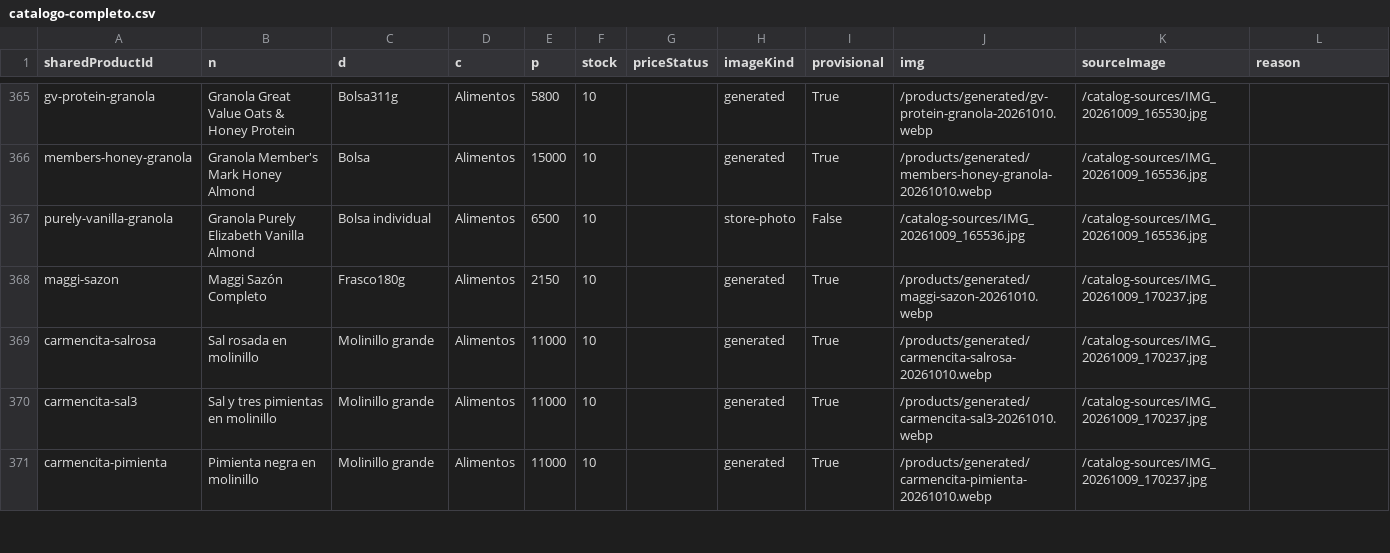
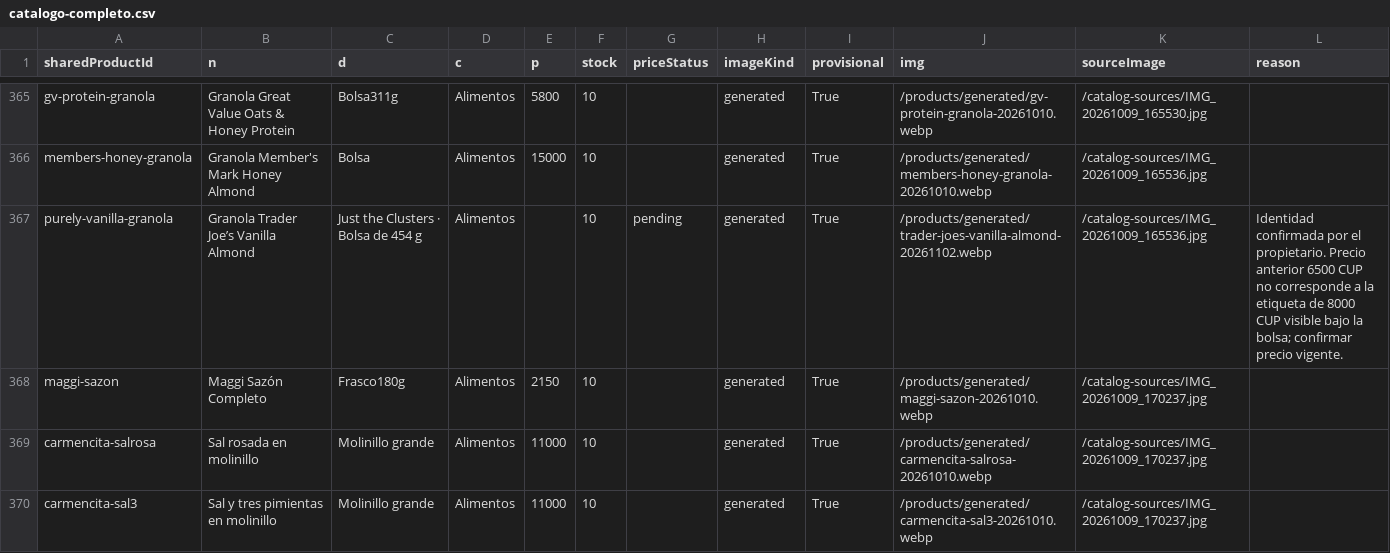
Before and after one commit to ernest196391/frutos-secos, a CSV file: docs/handoff/catalogo-completo.csv, drawn as a sheet; only a part is shown, gaps mark what is left out; the shorter side is filled out with more unchanged rows.

```diff
--- a/docs/handoff/catalogo-completo.csv
+++ b/docs/handoff/catalogo-completo.csv
@@ -366,3 +366,3 @@ gv-protein-granola,Granola Great Value Oats & Honey Protein,Bolsa311g,Alimentos,
 members-honey-granola,Granola Member's Mark Honey Almond,Bolsa,Alimentos,15000,10,,generated,True,/products/generated/members-honey-granola-20261010.webp,/catalog-sources/IMG_20261009_165536.jpg,
-purely-vanilla-granola,Granola Purely Elizabeth Vanilla Almond,Bolsa individual,Alimentos,6500,10,,store-photo,False,/catalog-sources/IMG_20261009_165536.jpg,/catalog-sources/IMG_20261009_165536.jpg,
+purely-vanilla-granola,Granola Trader Joe’s Vanilla Almond,Just the Clusters · Bolsa de 454 g,Alimentos,,10,pending,generated,True,/products/generated/trader-joes-vanilla-almond-20261102.webp,/catalog-sources/IMG_20261009_165536.jpg,Identidad confirmada por el propietario. Precio anterior 6500 CUP no corresponde a la etiqueta de 8000 CUP visible bajo la bolsa; confirmar precio vigente.
 maggi-sazon,Maggi Sazón Completo,Frasco180g,Alimentos,2150,10,,generated,True,/products/generated/maggi-sazon-20261010.webp,/catalog-sources/IMG_20261009_170237.jpg,
```
Also changed, not shown: docs/handoff/imagenes-pendientes.csv, docs/handoff/imagenes-provisionales.csv, 8 other files.
